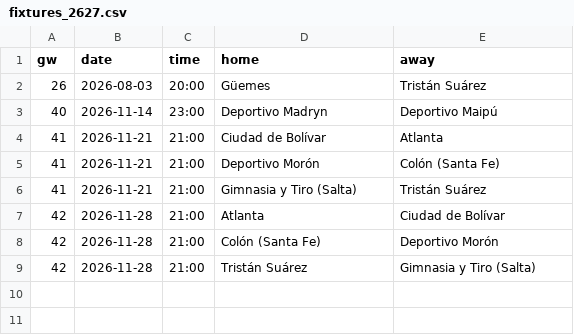
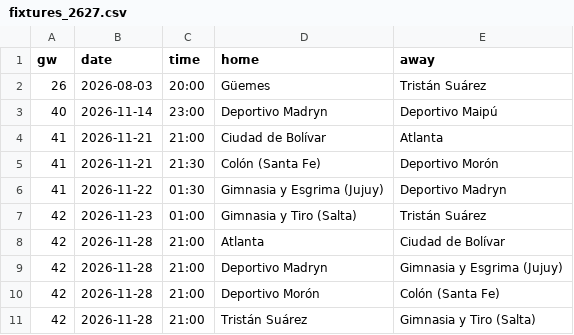
Before and after one commit to L1nu-X/open-matchday, a CSV file: data/ARG_2_primera-nacional/fixtures_2627.csv, drawn as a sheet.

```diff
--- a/data/ARG_2_primera-nacional/fixtures_2627.csv
+++ b/data/ARG_2_primera-nacional/fixtures_2627.csv
@@ -4,6 +4,8 @@ gw,date,time,home,away
 41,2026-11-21,21:00,Ciudad de Bolívar,Atlanta
-41,2026-11-21,21:00,Deportivo Morón,Colón (Santa Fe)
-41,2026-11-21,21:00,Gimnasia y Tiro (Salta),Tristán Suárez
+41,2026-11-21,21:30,Colón (Santa Fe),Deportivo Morón
+41,2026-11-22,01:30,Gimnasia y Esgrima (Jujuy),Deportivo Madryn
+42,2026-11-23,01:00,Gimnasia y Tiro (Salta),Tristán Suárez
 42,2026-11-28,21:00,Atlanta,Ciudad de Bolívar
-42,2026-11-28,21:00,Colón (Santa Fe),Deportivo Morón
+42,2026-11-28,21:00,Deportivo Madryn,Gimnasia y Esgrima (Jujuy)
+42,2026-11-28,21:00,Deportivo Morón,Colón (Santa Fe)
 42,2026-11-28,21:00,Tristán Suárez,Gimnasia y Tiro (Salta)
```
Also changed, not shown: data/BRA_1_serie-a/fixtures_2627.csv, data/BRA_1_serie-a/results_2627.csv, 5 other files.
